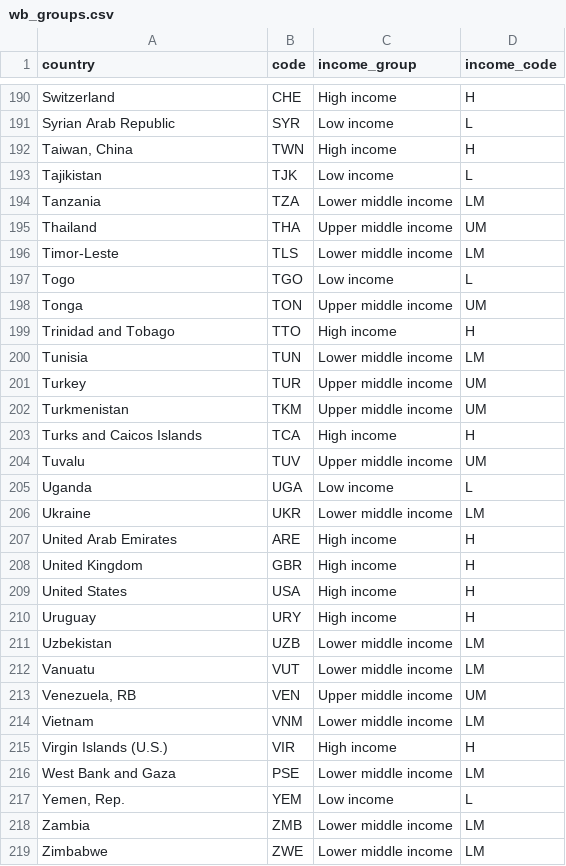
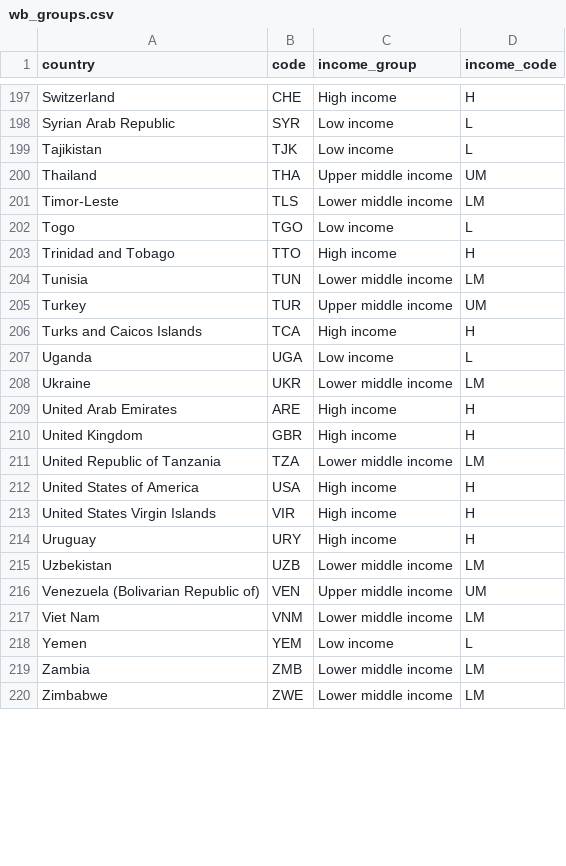
Before and after one commit to henryls1/datasets, a CSV file: wb_groups.csv, drawn as a sheet; only a part is shown, gaps mark what is left out; the diff covers the shown part only.

```diff
--- a/wb_groups.csv
+++ b/wb_groups.csv
@@ -191,5 +198,3 @@ Switzerland,CHE,High income,H
 Syrian Arab Republic,SYR,Low income,L
-"Taiwan, China",TWN,High income,H
 Tajikistan,TJK,Low income,L
-Tanzania,TZA,Lower middle income,LM
 Thailand,THA,Upper middle income,UM
@@ -197,3 +202,2 @@ Timor-Leste,TLS,Lower middle income,LM
 Togo,TGO,Low income,L
-Tonga,TON,Upper middle income,UM
 Trinidad and Tobago,TTO,High income,H
@@ -201,5 +205,3 @@ Tunisia,TUN,Lower middle income,LM
 Turkey,TUR,Upper middle income,UM
-Turkmenistan,TKM,Upper middle income,UM
 Turks and Caicos Islands,TCA,High income,H
-Tuvalu,TUV,Upper middle income,UM
 Uganda,UGA,Low income,L
@@ -208,11 +210,10 @@ United Arab Emirates,ARE,High income,H
 United Kingdom,GBR,High income,H
-United States,USA,High income,H
+United Republic of Tanzania,TZA,Lower middle income,LM
+United States of America,USA,High income,H
+United States Virgin Islands,VIR,High income,H
 Uruguay,URY,High income,H
 Uzbekistan,UZB,Lower middle income,LM
-Vanuatu,VUT,Lower middle income,LM
-"Venezuela, RB",VEN,Upper middle income,UM
-Vietnam,VNM,Lower middle income,LM
-Virgin Islands (U.S.),VIR,High income,H
-West Bank and Gaza,PSE,Lower middle income,LM
-"Yemen, Rep.",YEM,Low income,L
+Venezuela (Bolivarian Republic of),VEN,Upper middle income,UM
+Viet Nam,VNM,Lower middle income,LM
+Yemen,YEM,Low income,L
 Zambia,ZMB,Lower middle income,LM
```
Also changed, not shown: 26 added rows, 8 removed rows, 10 moved rows and 15 edited cells elsewhere in this file.
